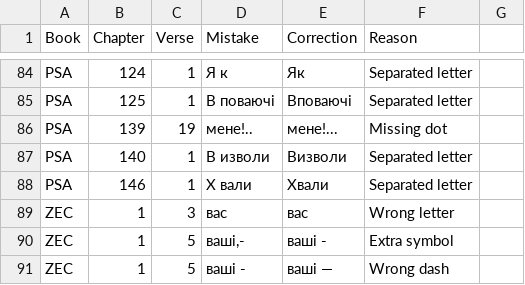
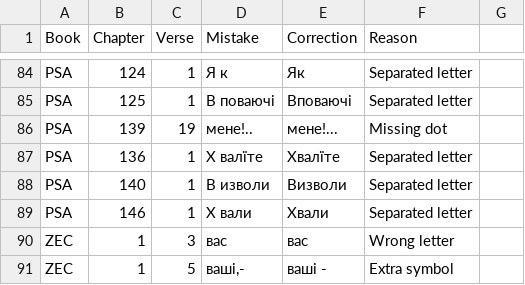
Before and after one commit to seesmof/Biblija-Kulisha, a CSV file: docs/Checks/Typos.csv, drawn as a sheet; only a part is shown, gaps mark what is left out; the shorter side is filled out with more unchanged rows; the diff names each change by its address in the sheet, - before the commit and + after, or states it on an @@ line.

Commit message:
feat: PSA 136 1 check

```diff
--- a/docs/Checks/Typos.csv
+++ b/docs/Checks/Typos.csv
+row 87: PSA | 136 | 1 | Х валїте | Хвалїте | Separated letter
```
Also changed, not shown: 1 other file.
